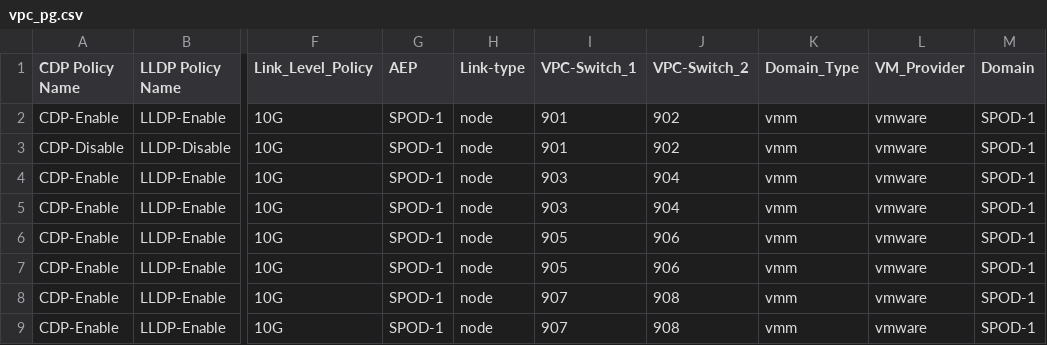
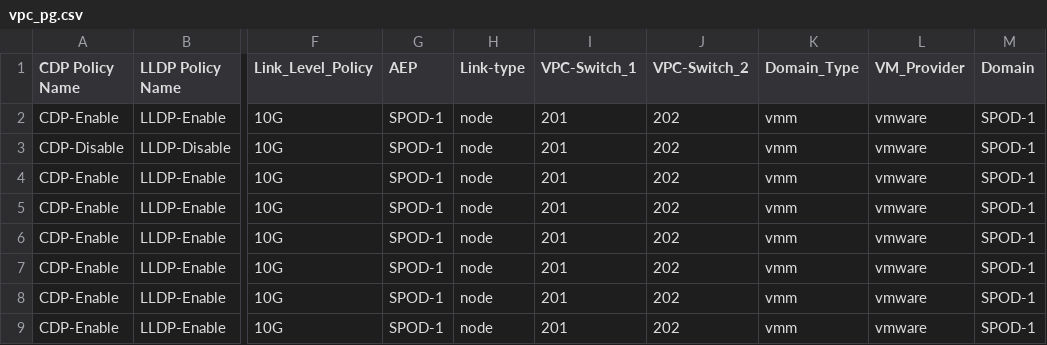
Before and after one commit to agrwnmn/ACI_Sandbox_Testing, a CSV file: Version3.0_RC_APP_Build/input/vpc_pg.csv, drawn as a sheet; only a part is shown, gaps mark what is left out; the diff names each change by its address in the sheet, - before the commit and + after, or states it on an @@ line.

```diff
--- a/Version3.0_RC_APP_Build/input/vpc_pg.csv
+++ b/Version3.0_RC_APP_Build/input/vpc_pg.csv
-I2:I3 (VPC-Switch_1): 901
+I2:I3 (VPC-Switch_1): 201
-J2:J3 (VPC-Switch_2): 902
+J2:J3 (VPC-Switch_2): 202
-I4:I5 (VPC-Switch_1): 903
+I4:I5 (VPC-Switch_1): 201
-J4:J5 (VPC-Switch_2): 904
+J4:J5 (VPC-Switch_2): 202
-I6:I7 (VPC-Switch_1): 905
+I6:I7 (VPC-Switch_1): 201
-J6:J7 (VPC-Switch_2): 906
+J6:J7 (VPC-Switch_2): 202
-I8:I9 (VPC-Switch_1): 907
+I8:I9 (VPC-Switch_1): 201
-J8:J9 (VPC-Switch_2): 908
+J8:J9 (VPC-Switch_2): 202
```
Also changed, not shown: 1 other file.
